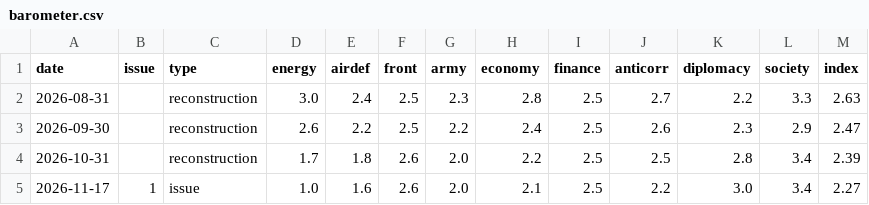
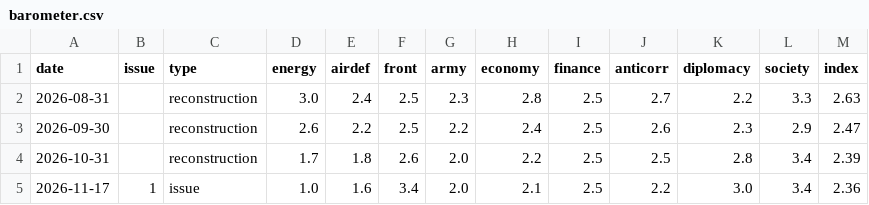
Before and after one commit to vladtrwork-stack/ukraine-barometer, a CSV file: site/data/export/barometer.csv, drawn as a sheet.

```diff
--- a/site/data/export/barometer.csv
+++ b/site/data/export/barometer.csv
@@ -4,2 +4,2 @@
 2026-10-31,,reconstruction,1.7,1.8,2.6,2.0,2.2,2.5,2.5,2.8,3.4,2.39
-2026-11-17,1,issue,1.0,1.6,2.6,2.0,2.1,2.5,2.2,3.0,3.4,2.27
+2026-11-17,1,issue,1.0,1.6,3.4,2.0,2.1,2.5,2.2,3.0,3.4,2.36
```
Also changed, not shown: 30 other files.
